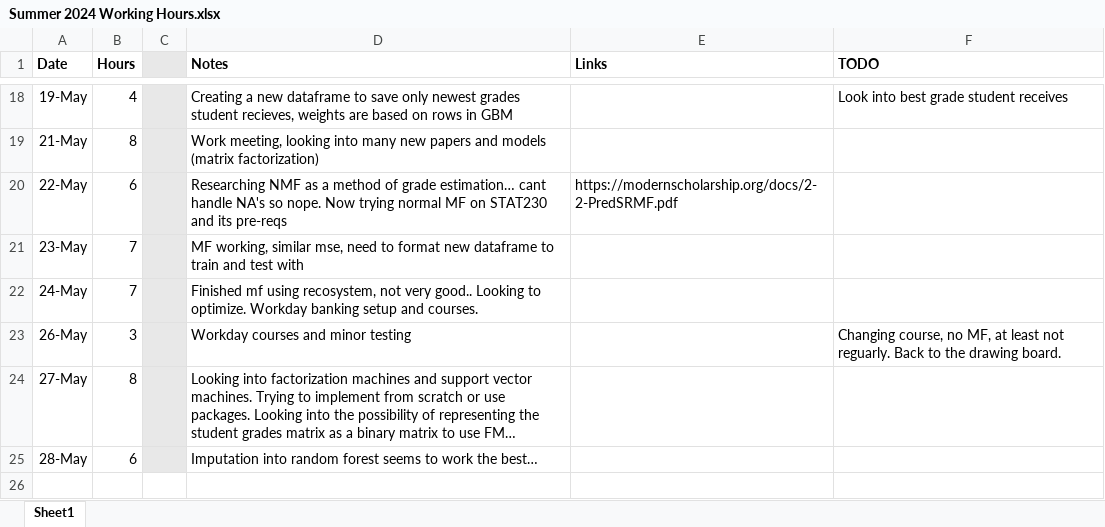
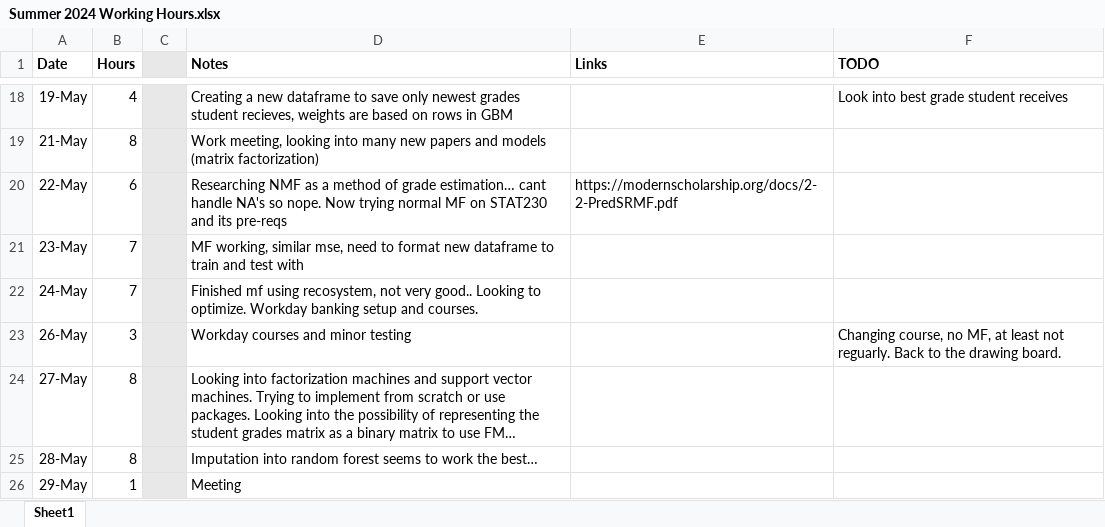
Before and after one commit to RossCoop/UBCO-Grade-Prediction, an Excel workbook: Summer 2024 Working Hours.xlsx, sheet Sheet1, drawn as a sheet; only a part is shown, gaps mark what is left out; long unchanged cells end in …; values as stored, in another font and other column widths than the file's, no borders; the diff names each change by its address in the sheet, - before the commit and + after, or states it on an @@ line.

```diff
--- a/Summer 2024 Working Hours.xlsx (sheet Sheet1)
+++ b/Summer 2024 Working Hours.xlsx (sheet Sheet1)
-B25 (Hours): 6
+B25 (Hours): 8
+row 26: 29-May | 1 |  | Meeting
```
Also changed, not shown: 1 other file.
